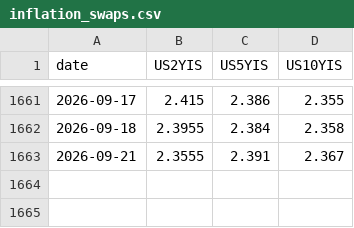
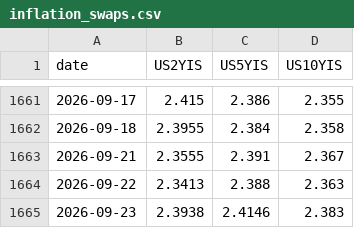
Before and after one commit to smallfishmacro-Git/rates-regime, a CSV file: data/inflation_swaps.csv, drawn as a sheet; only a part is shown, gaps mark what is left out; the diff names each change by its address in the sheet, - before the commit and + after, or states it on an @@ line.

Commit message:
data: inflation swaps (scheduled local capture)

```diff
--- a/data/inflation_swaps.csv
+++ b/data/inflation_swaps.csv
+row 1664: 2026-09-22 | 2.3413 | 2.388 | 2.363
+row 1665: 2026-09-23 | 2.3938 | 2.4146 | 2.383
```
